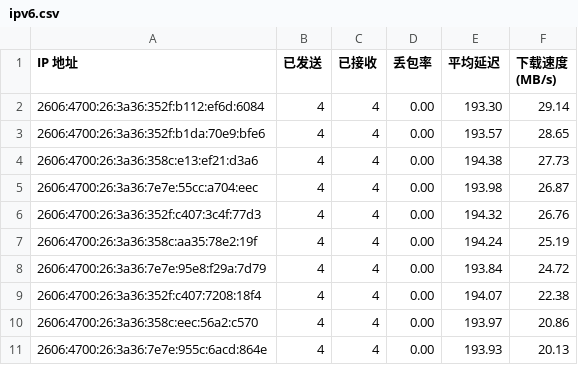
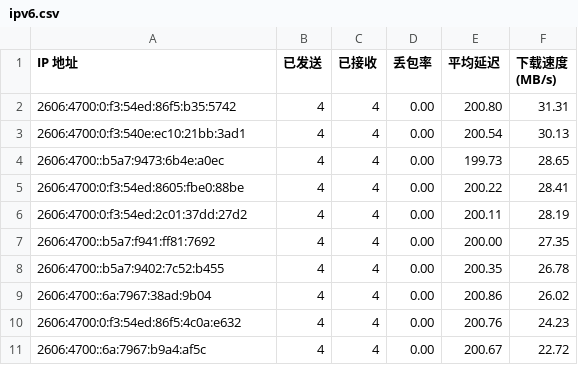
Before and after one commit to ymyuuu/IPDB, a CSV file: BestCF/ipv6.csv, drawn as a sheet.

Commit message:
Update BestCF/ipv6.csv - 2026-06-17 07:06:55

```diff
--- a/BestCF/ipv6.csv
+++ b/BestCF/ipv6.csv
@@ -1,11 +1,11 @@
 IP 地址,已发送,已接收,丢包率,平均延迟,下载速度 (MB/s)
-2606:4700:26:3a36:352f:b112:ef6d:6084,4,4,0.00,193.30,29.14
-2606:4700:26:3a36:352f:b1da:70e9:bfe6,4,4,0.00,193.57,28.65
-2606:4700:26:3a36:358c:e13:ef21:d3a6,4,4,0.00,194.38,27.73
-2606:4700:26:3a36:7e7e:55cc:a704:eec,4,4,0.00,193.98,26.87
-2606:4700:26:3a36:352f:c407:3c4f:77d3,4,4,0.00,194.32,26.76
-2606:4700:26:3a36:358c:aa35:78e2:19f,4,4,0.00,194.24,25.19
-2606:4700:26:3a36:7e7e:95e8:f29a:7d79,4,4,0.00,193.84,24.72
-2606:4700:26:3a36:352f:c407:7208:18f4,4,4,0.00,194.07,22.38
-2606:4700:26:3a36:358c:eec:56a2:c570,4,4,0.00,193.97,20.86
-2606:4700:26:3a36:7e7e:955c:6acd:864e,4,4,0.00,193.93,20.13
+2606:4700:0:f3:54ed:86f5:b35:5742,4,4,0.00,200.80,31.31
+2606:4700:0:f3:540e:ec10:21bb:3ad1,4,4,0.00,200.54,30.13
+2606:4700::b5a7:9473:6b4e:a0ec,4,4,0.00,199.73,28.65
+2606:4700:0:f3:54ed:8605:fbe0:88be,4,4,0.00,200.22,28.41
+2606:4700:0:f3:54ed:2c01:37dd:27d2,4,4,0.00,200.11,28.19
+2606:4700::b5a7:f941:ff81:7692,4,4,0.00,200.00,27.35
+2606:4700::b5a7:9402:7c52:b455,4,4,0.00,200.35,26.78
+2606:4700::6a:7967:38ad:9b04,4,4,0.00,200.86,26.02
+2606:4700:0:f3:54ed:86f5:4c0a:e632,4,4,0.00,200.76,24.23
+2606:4700::6a:7967:b9a4:af5c,4,4,0.00,200.67,22.72
```
